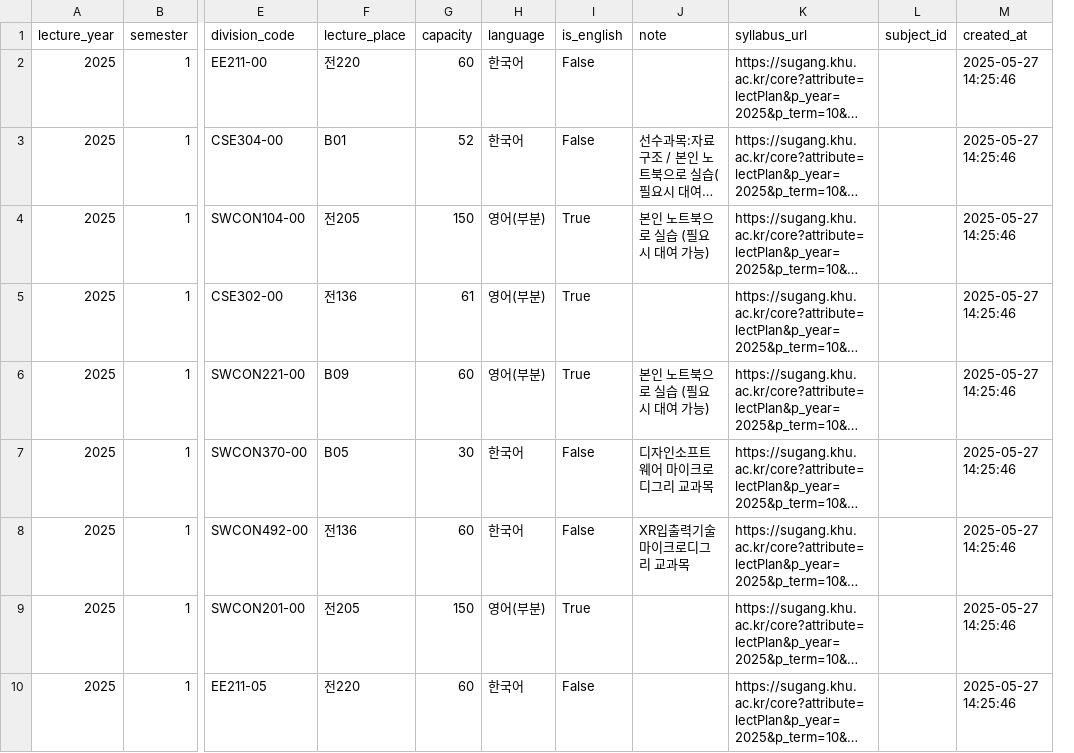
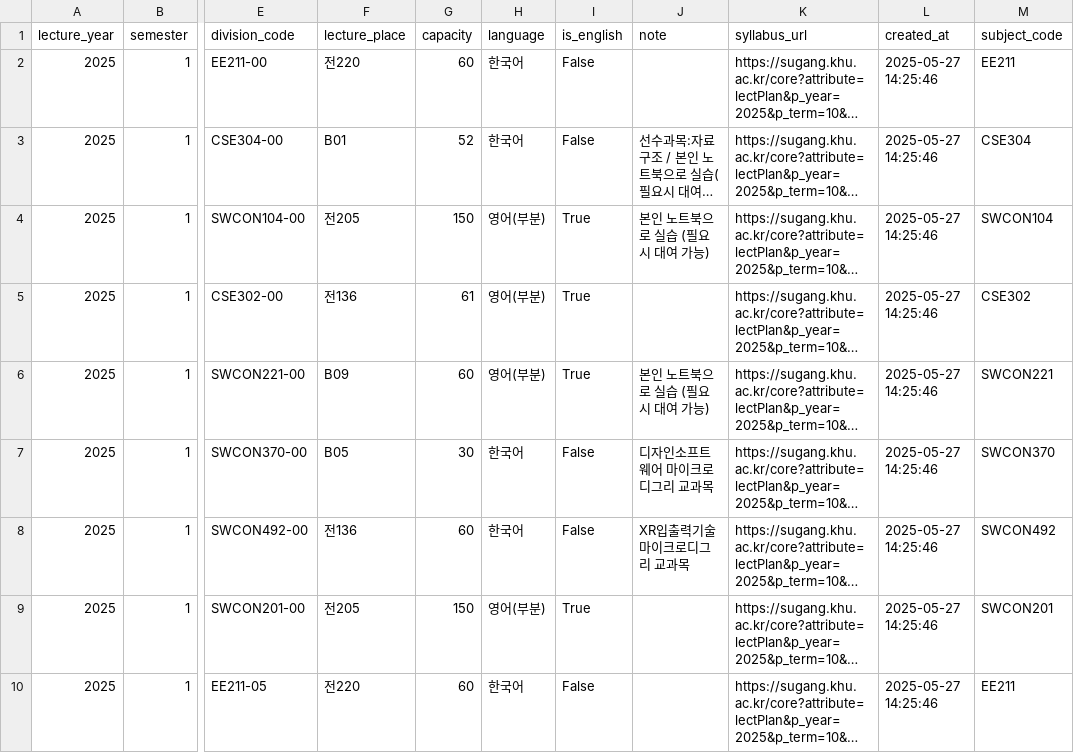
Before and after one commit to CC-G-PRO/Crawling, a CSV file: 강의 정보 크롤링/lectures_prepared.csv, drawn as a sheet; only a part is shown, gaps mark what is left out; long unchanged cells end in …; removed rows and columns are numbered as before the commit, all else as after; the diff names each change by its address in the sheet, - before the commit and + after, or states it on an @@ line.

```diff
--- a/강의 정보 크롤링/lectures_prepared.csv
+++ b/강의 정보 크롤링/lectures_prepared.csv
-column L (subject_id), empty
+column M (subject_code), rows 2-10: EE211 | CSE304 | SWCON104 | CSE302 | SWCON221 | SWCON370 | SWCON492 | SWCON201 | EE211
```
Also changed, not shown: 1 other file.
